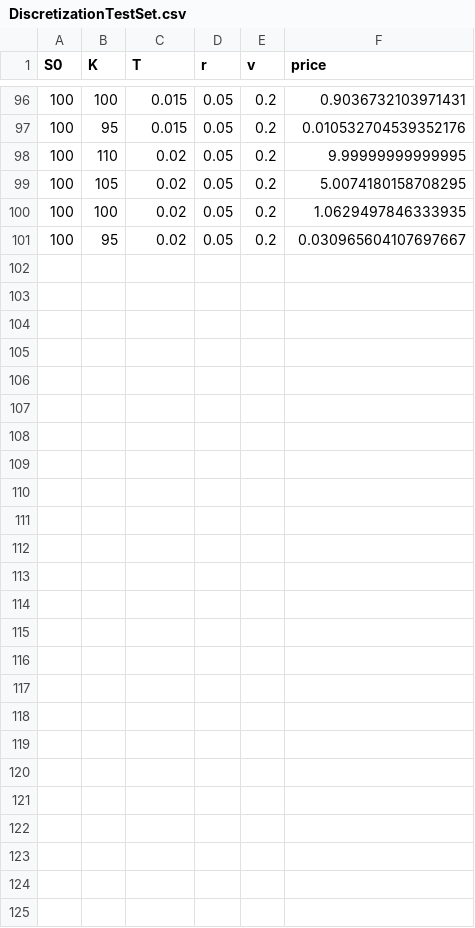
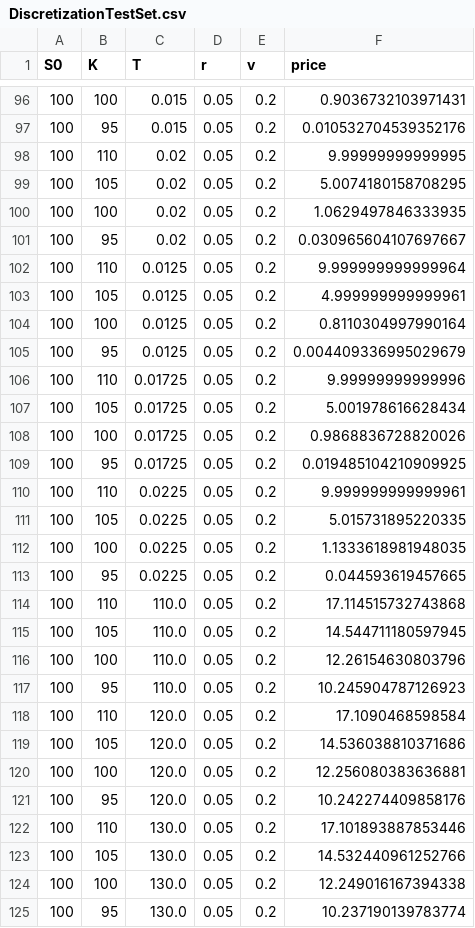
Before and after one commit to Clbrainard/lsm_testing, a CSV file: DiscretizationTestSet.csv, drawn as a sheet; only a part is shown, gaps mark what is left out; the diff names each change by its address in the sheet, - before the commit and + after, or states it on an @@ line.

Commit message:
MORE DATA

```diff
--- a/DiscretizationTestSet.csv
+++ b/DiscretizationTestSet.csv
+row 102: 100 | 110 | 0.0125 | 0.05 | 0.2 | 9.999999999999964
+row 103: 100 | 105 | 0.0125 | 0.05 | 0.2 | 4.999999999999961
+row 104: 100 | 100 | 0.0125 | 0.05 | 0.2 | 0.8110304997990164
+row 105: 100 | 95 | 0.0125 | 0.05 | 0.2 | 0.004409336995029679
+row 106: 100 | 110 | 0.01725 | 0.05 | 0.2 | 9.99999999999996
+row 107: 100 | 105 | 0.01725 | 0.05 | 0.2 | 5.001978616628434
+row 108: 100 | 100 | 0.01725 | 0.05 | 0.2 | 0.9868836728820026
+row 109: 100 | 95 | 0.01725 | 0.05 | 0.2 | 0.019485104210909925
+row 110: 100 | 110 | 0.0225 | 0.05 | 0.2 | 9.999999999999961
+row 111: 100 | 105 | 0.0225 | 0.05 | 0.2 | 5.015731895220335
+row 112: 100 | 100 | 0.0225 | 0.05 | 0.2 | 1.1333618981948035
+row 113: 100 | 95 | 0.0225 | 0.05 | 0.2 | 0.044593619457665
+row 114: 100 | 110 | 110.0 | 0.05 | 0.2 | 17.114515732743868
+row 115: 100 | 105 | 110.0 | 0.05 | 0.2 | 14.544711180597945
+row 116: 100 | 100 | 110.0 | 0.05 | 0.2 | 12.26154630803796
+row 117: 100 | 95 | 110.0 | 0.05 | 0.2 | 10.245904787126923
+row 118: 100 | 110 | 120.0 | 0.05 | 0.2 | 17.1090468598584
+row 119: 100 | 105 | 120.0 | 0.05 | 0.2 | 14.536038810371686
+row 120: 100 | 100 | 120.0 | 0.05 | 0.2 | 12.256080383636881
+row 121: 100 | 95 | 120.0 | 0.05 | 0.2 | 10.242274409858176
+row 122: 100 | 110 | 130.0 | 0.05 | 0.2 | 17.101893887853446
+row 123: 100 | 105 | 130.0 | 0.05 | 0.2 | 14.532440961252766
+row 124: 100 | 100 | 130.0 | 0.05 | 0.2 | 12.249016167394338
+row 125: 100 | 95 | 130.0 | 0.05 | 0.2 | 10.237190139783774
```
Also changed, not shown: 3 other files.
